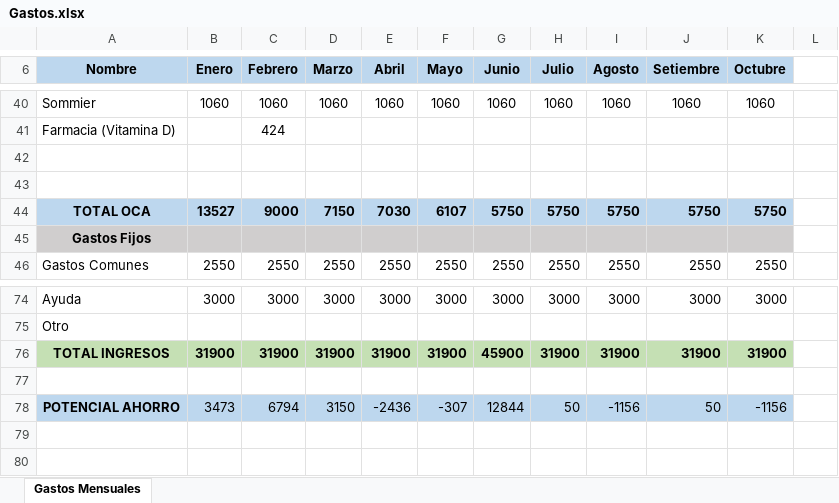
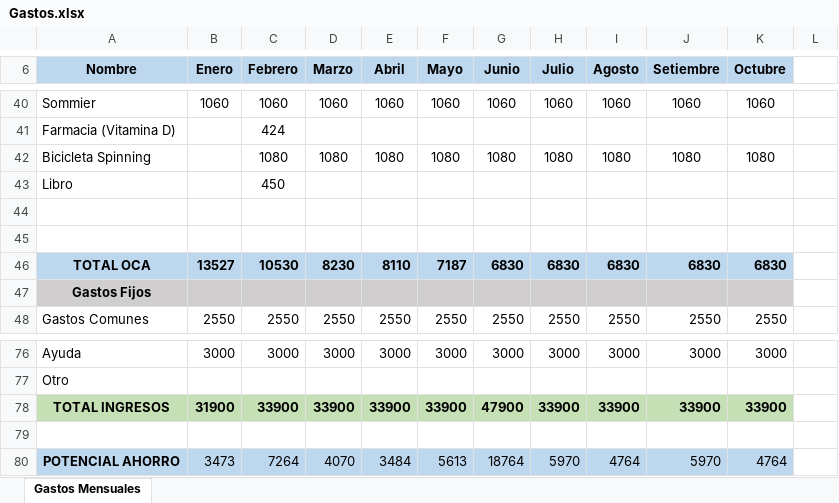
Before and after one commit to EdwardERF/mis-gastos, an Excel workbook: Gastos.xlsx, sheet Gastos Mensuales, drawn as a sheet; only a part is shown, gaps mark what is left out; values as stored, in another font and other column widths than the file's, no borders; addresses are those after the commit; the diff covers the shown part only; the diff names each change by its address in the sheet, - before the commit and + after, or states it on an @@ line.

```diff
--- a/Gastos.xlsx (sheet Gastos Mensuales)
+++ b/Gastos.xlsx (sheet Gastos Mensuales)
+row 42: Bicicleta Spinning |  | 1080 | 1080 | 1080 | 1080 | 1080 | 1080 | 1080 | 1080 | 1080
+row 43: Libro |  | 450
-C46 (Febrero): 9000
+C46 (Febrero): 10530
-D46 (Marzo): 7150
+D46 (Marzo): 8230
-E46 (Abril): 7030
+E46 (Abril): 8110
-F46 (Mayo): 6107
+F46 (Mayo): 7187
-G46 (Junio): 5750
+G46 (Junio): 6830
-H46 (Julio): 5750
+H46 (Julio): 6830
-I46 (Agosto): 5750
+I46 (Agosto): 6830
-J46 (Setiembre): 5750
+J46 (Setiembre): 6830
-K46 (Octubre): 5750
+K46 (Octubre): 6830
-C78 (Febrero): 31900
+C78 (Febrero): 33900
-D78 (Marzo): 31900
+D78 (Marzo): 33900
-E78 (Abril): 31900
+E78 (Abril): 33900
-F78 (Mayo): 31900
+F78 (Mayo): 33900
-G78 (Junio): 45900
+G78 (Junio): 47900
-H78 (Julio): 31900
+H78 (Julio): 33900
-I78 (Agosto): 31900
+I78 (Agosto): 33900
-J78 (Setiembre): 31900
+J78 (Setiembre): 33900
-K78 (Octubre): 31900
+K78 (Octubre): 33900
-C80 (Febrero): 6794
+C80 (Febrero): 7264
-D80 (Marzo): 3150
+D80 (Marzo): 4070
-E80 (Abril): -2436
+E80 (Abril): 3484
-F80 (Mayo): -307
+F80 (Mayo): 5613
-G80 (Junio): 12844
+G80 (Junio): 18764
-H80 (Julio): 50
+H80 (Julio): 5970
-I80 (Agosto): -1156
+I80 (Agosto): 4764
-J80 (Setiembre): 50
+J80 (Setiembre): 5970
-K80 (Octubre): -1156
+K80 (Octubre): 4764
```
Also changed, not shown: 32 edited cells elsewhere in this sheet, formulas that keep their value, 1 other file.
